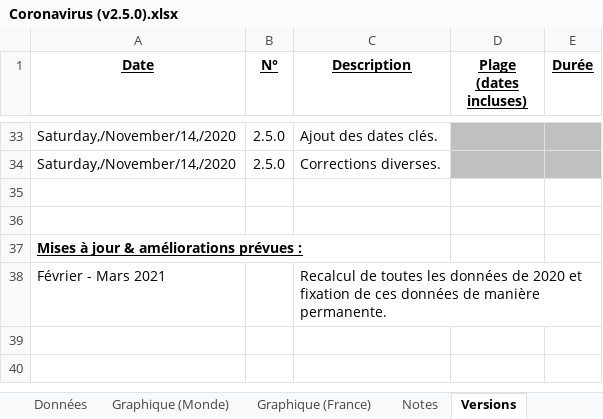
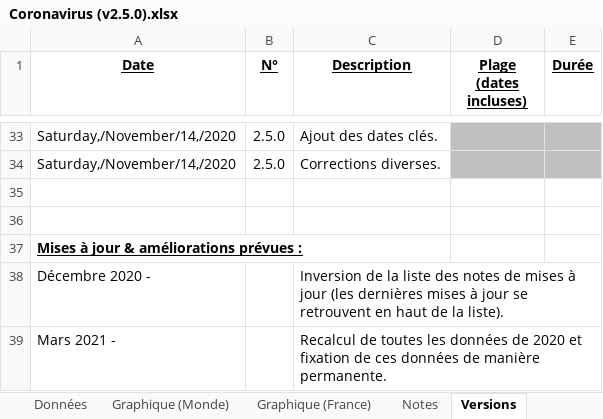
Before and after one commit to MarioSwitch/CoronaStats, an Excel workbook: Coronavirus (v2.5.0).xlsx, sheet Versions, drawn as a sheet; only a part is shown, gaps mark what is left out; values as stored, in another font and other column widths than the file's, no borders; addresses are those after the commit; the diff names each change by its address in the sheet, - before the commit and + after, or states it on an @@ line.

Commit message:
Mise à jour générale
 Mise à jour générale du 28 novembre 2020.

```diff
--- a/Coronavirus (v2.5.0).xlsx (sheet Versions)
+++ b/Coronavirus (v2.5.0).xlsx (sheet Versions)
+row 38: Décembre 2020 - |  | Inversion de la liste des notes de mises à jour (les dernières mises à jour se retrouvent en haut de la liste).
-A39 (Date): Février - Mars 2021
+A39 (Date): Mars 2021 -
```
Also changed, not shown: sheet Données, sheet (DB) Données Complètes, charts or pictures, 2 other files.
